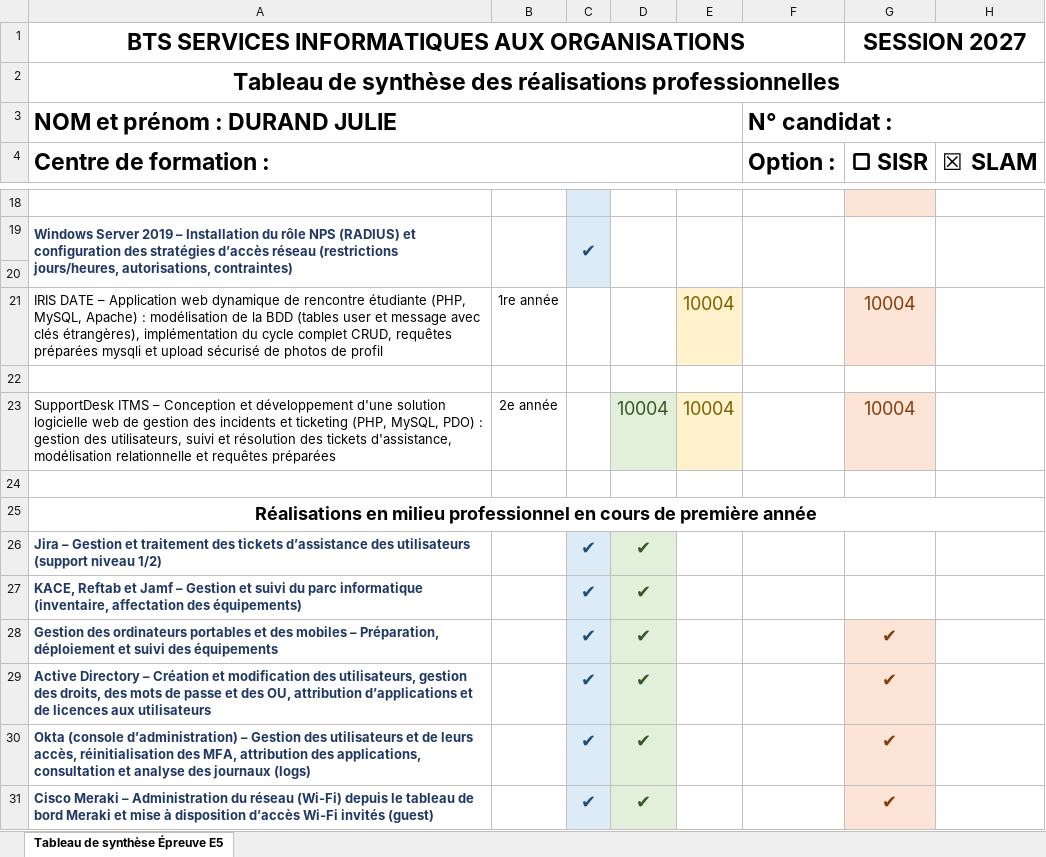
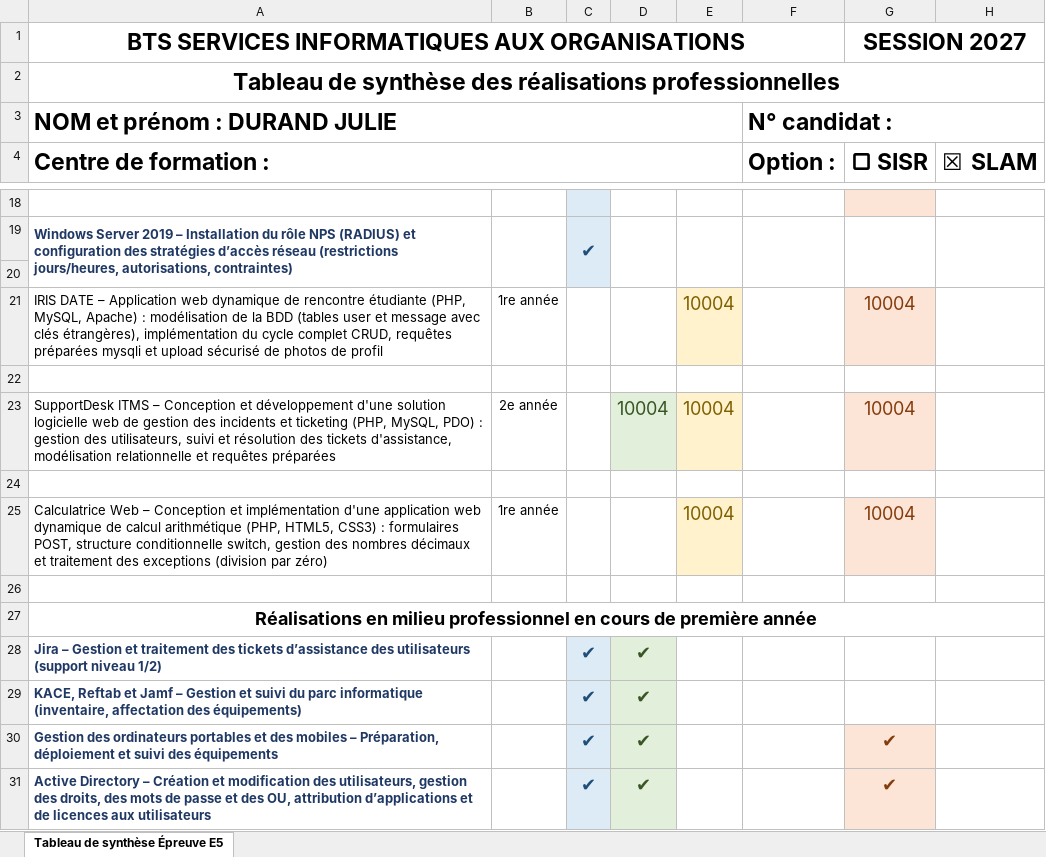
Before and after one commit to Juu2505/test-portfolio, an Excel workbook: documentation/Tableau de synthèse E5.xlsx, sheet Tableau de synthèse Épreuve E5, drawn as a sheet; only a part is shown, gaps mark what is left out; the shorter side is filled out with more unchanged rows; values as stored, in another font and other column widths than the file's, no borders; the diff names each change by its address in the sheet, - before the commit and + after, or states it on an @@ line.

Commit message:
feat(e5): ajout du projet Calculatrice Web PHP en developpement et mise a jour du tableau de synthese

```diff
--- a/documentation/Tableau de synthèse E5.xlsx (sheet Tableau de synthèse Épreuve E5)
+++ b/documentation/Tableau de synthèse E5.xlsx (sheet Tableau de synthèse Épreuve E5)
+row 25: Calculatrice Web – Conception et implémentation d'une application web dynamique de calcul arithmétique (PHP, HTML5, CSS3) : formulaires POST, structure conditionnelle switch, gestion des nombres décimaux et traitement des exceptions (division par zéro) | 1re année |  |  | 10004 |  | 10004
+row 26: (empty)
```
Also changed, not shown: 7 other files.
